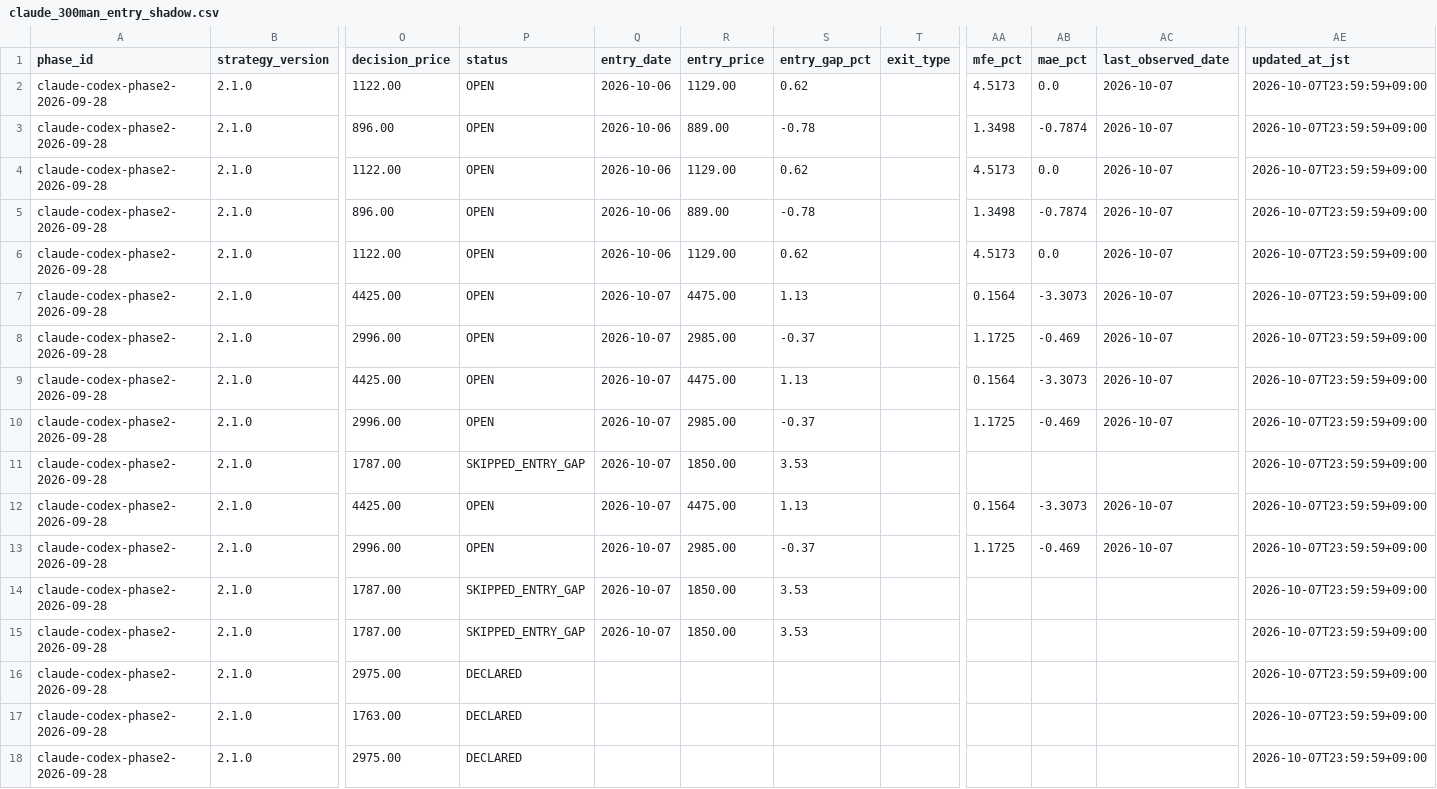
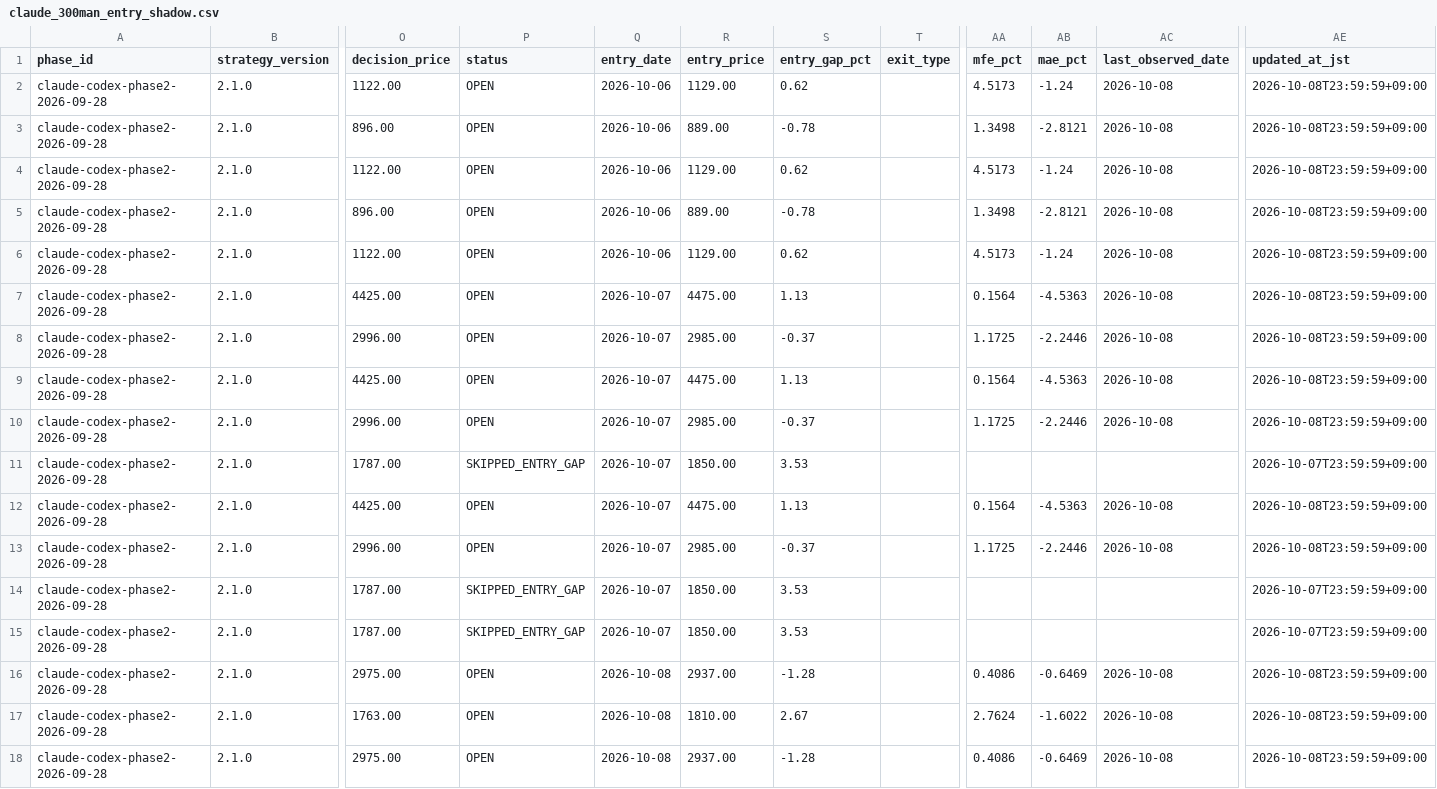
Before and after one commit to MANDAI0571/stock-news-monitor, a CSV file: data/claude_300man_entry_shadow.csv, drawn as a sheet; only a part is shown, gaps mark what is left out; the diff covers the shown part only; the diff names each change by its address in the sheet, - before the commit and + after, or states it on an @@ line.

```diff
--- a/data/claude_300man_entry_shadow.csv
+++ b/data/claude_300man_entry_shadow.csv
-AB2 (mae_pct): 0.0
+AB2 (mae_pct): -1.24
-AC2:AC10 (last_observed_date): 2026-10-07
+AC2:AC10 (last_observed_date): 2026-10-08
-AE2:AE10 (updated_at_jst): 2026-10-07T23:59:59+09:00
+AE2:AE10 (updated_at_jst): 2026-10-08T23:59:59+09:00
-AB3 (mae_pct): -0.7874
+AB3 (mae_pct): -2.8121
-AB4 (mae_pct): 0.0
+AB4 (mae_pct): -1.24
-AB5 (mae_pct): -0.7874
+AB5 (mae_pct): -2.8121
-AB6 (mae_pct): 0.0
+AB6 (mae_pct): -1.24
-AB7 (mae_pct): -3.3073
+AB7 (mae_pct): -4.5363
-AB8 (mae_pct): -0.469
+AB8 (mae_pct): -2.2446
-AB9 (mae_pct): -3.3073
+AB9 (mae_pct): -4.5363
-AB10 (mae_pct): -0.469
+AB10 (mae_pct): -2.2446
-AB12 (mae_pct): -3.3073
+AB12 (mae_pct): -4.5363
-AC12:AC13 (last_observed_date): 2026-10-07
+AC12:AC13 (last_observed_date): 2026-10-08
-AE12:AE13 (updated_at_jst): 2026-10-07T23:59:59+09:00
+AE12:AE13 (updated_at_jst): 2026-10-08T23:59:59+09:00
-AB13 (mae_pct): -0.469
+AB13 (mae_pct): -2.2446
-P16:P18 (status): DECLARED
+P16:P18 (status): OPEN
-Q16:Q18 (entry_date): (empty)
+Q16:Q18 (entry_date): 2026-10-08
-R16 (entry_price): (empty)
+R16 (entry_price): 2937.00
-S16 (entry_gap_pct): (empty)
+S16 (entry_gap_pct): -1.28
-AA16 (mfe_pct): (empty)
+AA16 (mfe_pct): 0.4086
-AB16 (mae_pct): (empty)
+AB16 (mae_pct): -0.6469
-AC16:AC18 (last_observed_date): (empty)
+AC16:AC18 (last_observed_date): 2026-10-08
-AE16:AE18 (updated_at_jst): 2026-10-07T23:59:59+09:00
+AE16:AE18 (updated_at_jst): 2026-10-08T23:59:59+09:00
-R17 (entry_price): (empty)
+R17 (entry_price): 1810.00
-S17 (entry_gap_pct): (empty)
+S17 (entry_gap_pct): 2.67
-AA17 (mfe_pct): (empty)
+AA17 (mfe_pct): 2.7624
-AB17 (mae_pct): (empty)
+AB17 (mae_pct): -1.6022
-R18 (entry_price): (empty)
+R18 (entry_price): 2937.00
-S18 (entry_gap_pct): (empty)
+S18 (entry_gap_pct): -1.28
-AA18 (mfe_pct): (empty)
+AA18 (mfe_pct): 0.4086
-AB18 (mae_pct): (empty)
+AB18 (mae_pct): -0.6469
```
Also changed, not shown: 24 edited cells elsewhere in this file, data/claude_300man_daily_monitor.csv, data/claude_300man_improvement_candidates.csv, 12 other files.
